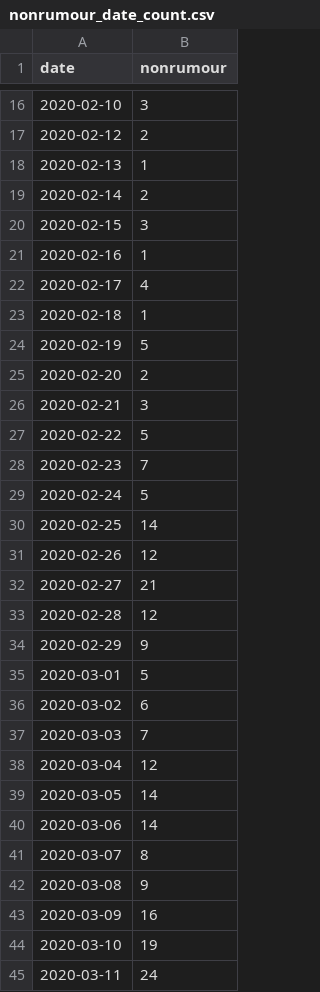
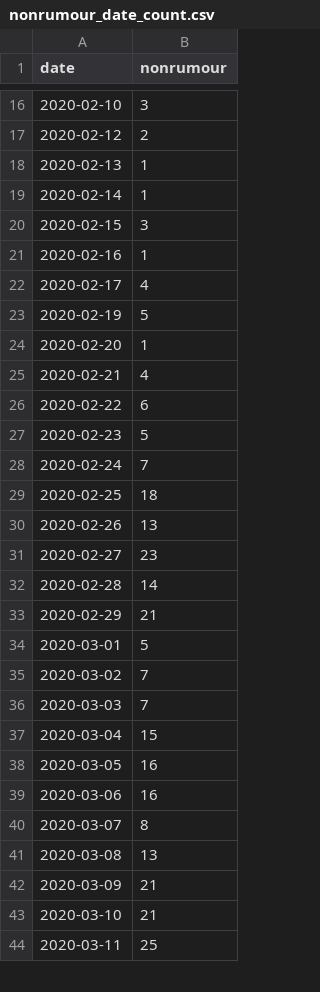
Before and after one commit to yjc95/COMP90042_Rumour_Detection_and_Analysis_on_Twitter, a CSV file: project-data/nonrumour_date_count.csv, drawn as a sheet; only a part is shown, gaps mark what is left out; the diff covers the shown part only.

```diff
--- a/project-data/nonrumour_date_count.csv
+++ b/project-data/nonrumour_date_count.csv
@@ -18,3 +18,3 @@ date,nonrumour
 2020-02-13,1
-2020-02-14,2
+2020-02-14,1
 2020-02-15,3
@@ -22,24 +22,23 @@ date,nonrumour
 2020-02-17,4
-2020-02-18,1
 2020-02-19,5
-2020-02-20,2
-2020-02-21,3
-2020-02-22,5
-2020-02-23,7
-2020-02-24,5
-2020-02-25,14
-2020-02-26,12
-2020-02-27,21
-2020-02-28,12
-2020-02-29,9
+2020-02-20,1
+2020-02-21,4
+2020-02-22,6
+2020-02-23,5
+2020-02-24,7
+2020-02-25,18
+2020-02-26,13
+2020-02-27,23
+2020-02-28,14
+2020-02-29,21
 2020-03-01,5
-2020-03-02,6
+2020-03-02,7
 2020-03-03,7
-2020-03-04,12
-2020-03-05,14
-2020-03-06,14
+2020-03-04,15
+2020-03-05,16
+2020-03-06,16
 2020-03-07,8
-2020-03-08,9
-2020-03-09,16
-2020-03-10,19
-2020-03-11,24
+2020-03-08,13
+2020-03-09,21
+2020-03-10,21
+2020-03-11,25
```
Also changed, not shown: 140 edited cells elsewhere in this file, project-data/rumour_date_count.csv, project-data/rumour_time_count.csv, 1 other file.
